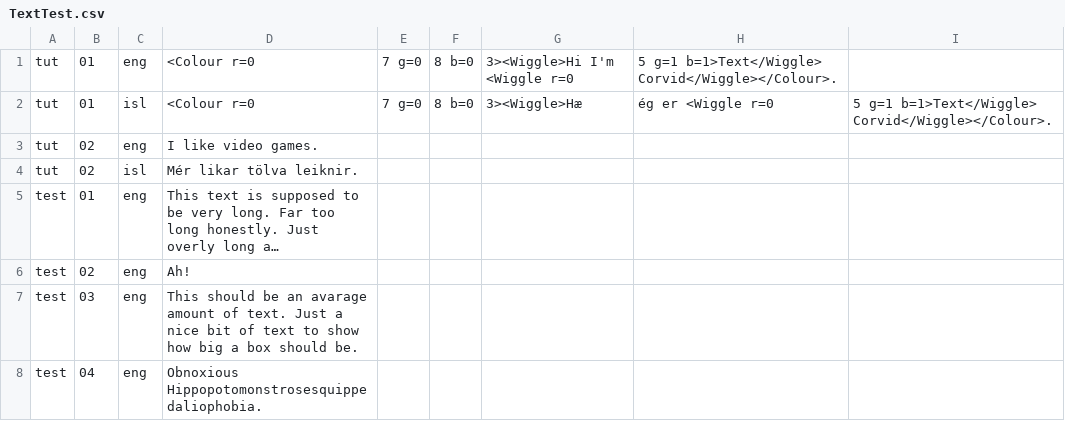
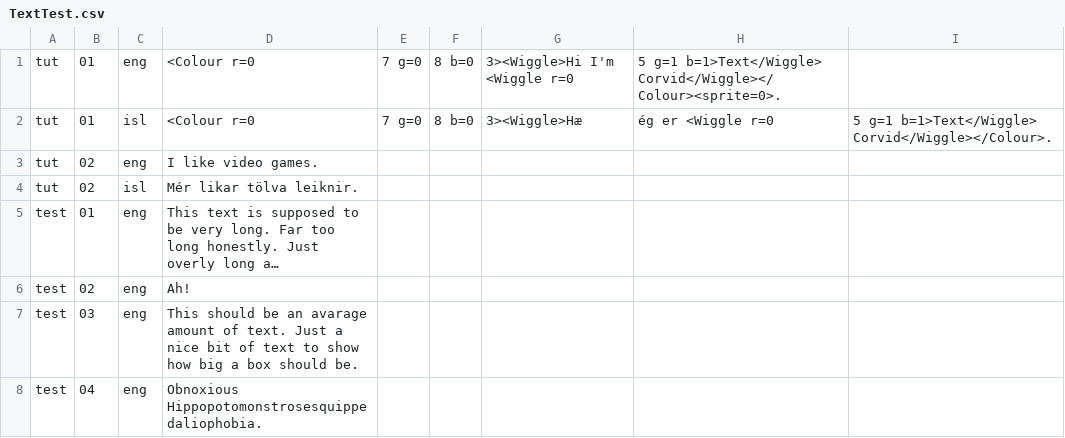
Before and after one commit to ByPossum/com.Ludophoria.TextCorvid, a CSV file: Runtime/Text/TextTest.csv, drawn as a sheet; long unchanged cells end in ….

Commit message:
Should be able to add sprites to text boxes now

```diff
--- a/Runtime/Text/TextTest.csv
+++ b/Runtime/Text/TextTest.csv
@@ -1,2 +1,2 @@
-tut,01,eng,<Colour r=0,7 g=0,8 b=0,3><Wiggle>Hi I'm <Wiggle r=0,5 g=1 b=1>Text</Wiggle> Corvid</Wiggle></Colour>.
+tut,01,eng,<Colour r=0,7 g=0,8 b=0,3><Wiggle>Hi I'm <Wiggle r=0,5 g=1 b=1>Text</Wiggle> Corvid</Wiggle></Colour><sprite=0>.
 tut,01,isl,<Colour r=0,7 g=0,8 b=0,3><Wiggle>Hæ, ég er <Wiggle r=0,5 g=1 b=1>Text</Wiggle> Corvid</Wiggle></Colour>.
```
Also changed, not shown: 2 other files.
